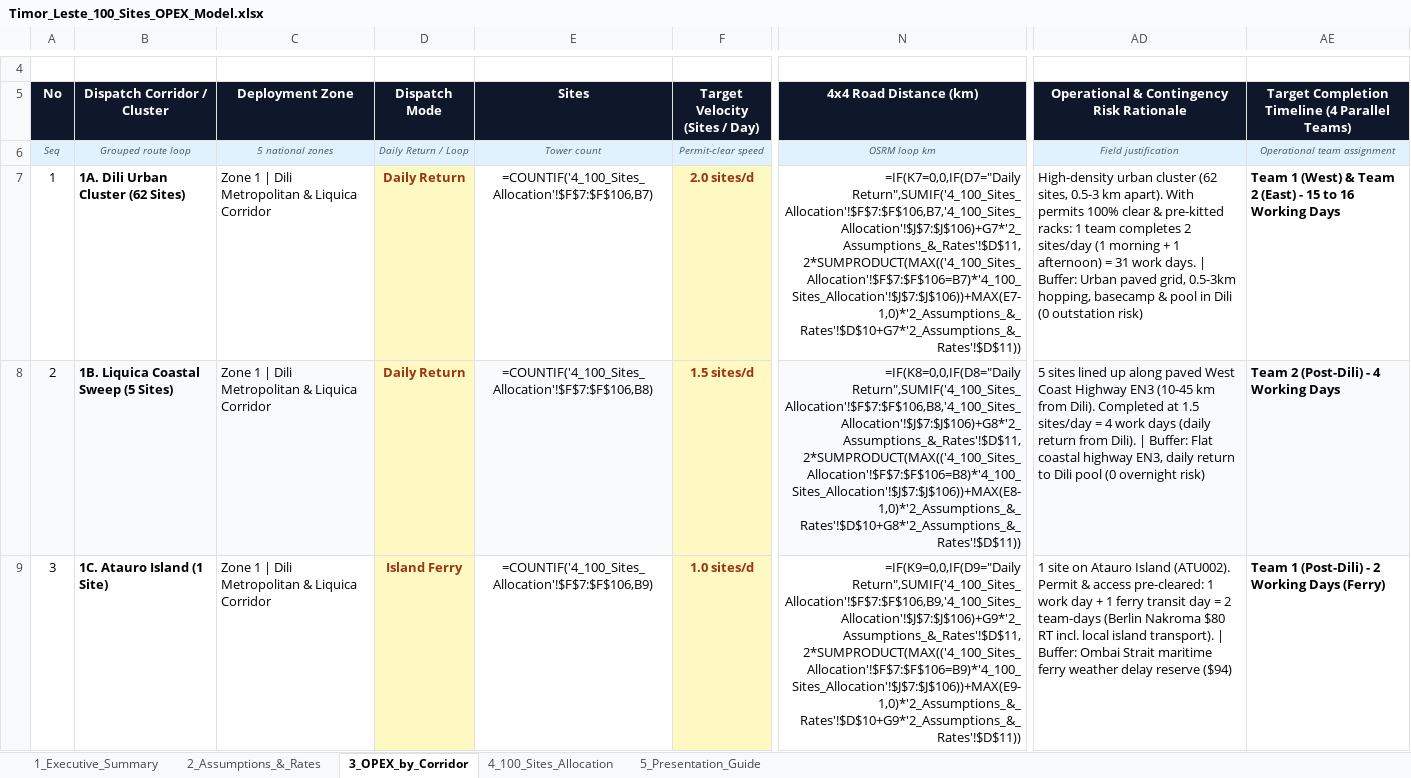
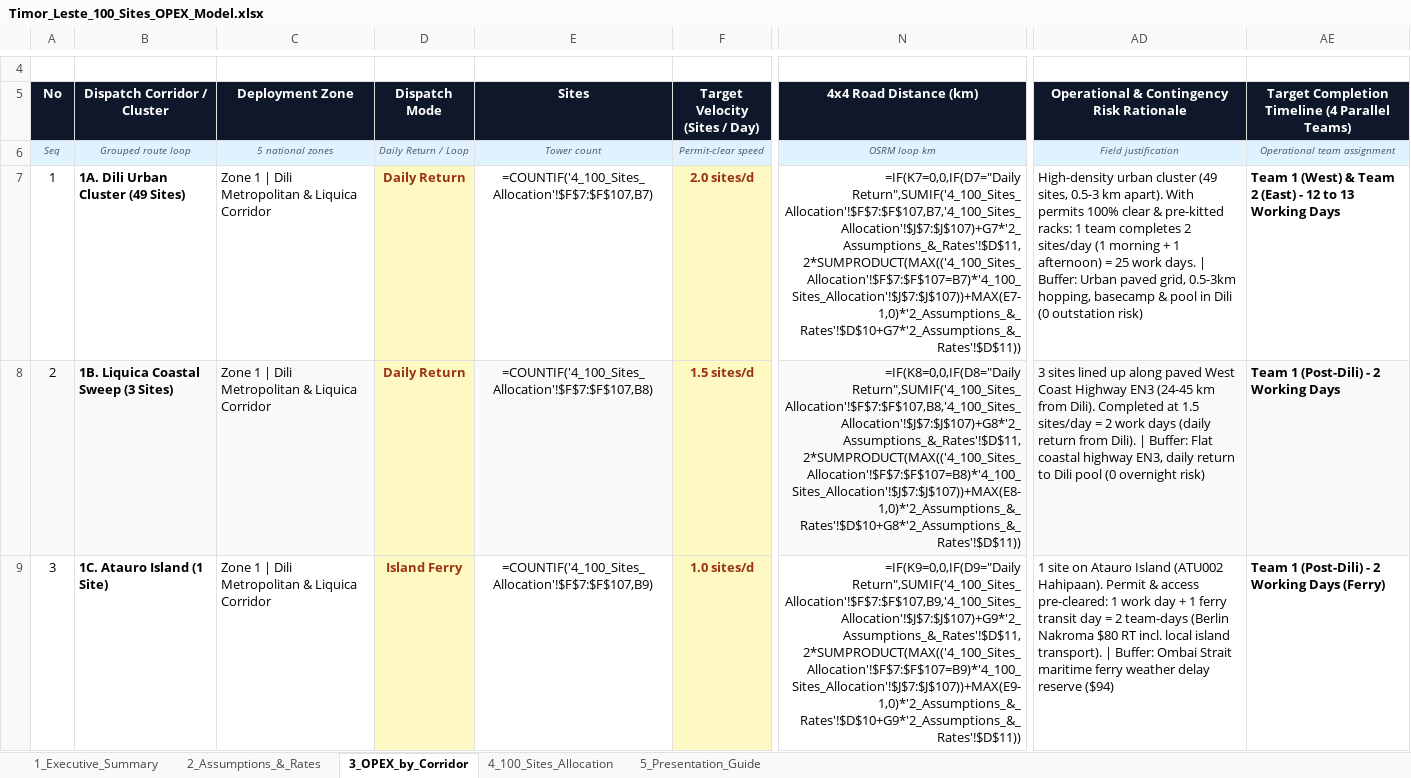
Before and after one commit to Supriyanto-PM/samvad-tower-control, an Excel workbook: reports/Timor_Leste_100_Sites_OPEX_Model.xlsx, sheet 3_OPEX_by_Corridor, drawn as a sheet; only a part is shown, gaps mark what is left out; values as stored, in another font and other column widths than the file's, no borders; formulas without a stored value are shown as written; the diff covers the shown part only; the diff names each change by its address in the sheet, - before the commit and + after, or states it on an @@ line.

```diff
--- a/reports/Timor_Leste_100_Sites_OPEX_Model.xlsx (sheet 3_OPEX_by_Corridor)
+++ b/reports/Timor_Leste_100_Sites_OPEX_Model.xlsx (sheet 3_OPEX_by_Corridor)
-B7 (Dispatch Corridor / Cluster): 1A. Dili Urban Cluster (62 Sites)
+B7 (Dispatch Corridor / Cluster): 1A. Dili Urban Cluster (49 Sites)
-E7 (Sites): =COUNTIF('4_100_Sites_Allocation'!$F$7:$F$106,B7)
+E7 (Sites): =COUNTIF('4_100_Sites_Allocation'!$F$7:$F$107,B7)
-N7 (4x4 Road Distance (km)): =IF(K7=0,0,IF(D7="Daily Return",SUMIF('4_100_Sites_Allocation'!$F$7:$F$106,B7,'4_100_Sites_Allocation'!$J$7:$J$106)+G7*'2_Assumptions_&_Rates'!$D$11,2*SUMPRODUCT(MAX(('4_100_Sites_Allocation'!$F$7:$F$106=B7)*'4_100_Sites_Allocation'!$J$7:$J$106))+MAX(E7-1,0)*'2_Assumptions_&_Rates'!$D$10+G7*'2_Assumptions_&_Rates'!$D$11))
+N7 (4x4 Road Distance (km)): =IF(K7=0,0,IF(D7="Daily Return",SUMIF('4_100_Sites_Allocation'!$F$7:$F$107,B7,'4_100_Sites_Allocation'!$J$7:$J$107)+G7*'2_Assumptions_&_Rates'!$D$11,2*SUMPRODUCT(MAX(('4_100_Sites_Allocation'!$F$7:$F$107=B7)*'4_100_Sites_Allocation'!$J$7:$J$107))+MAX(E7-1,0)*'2_Assumptions_&_Rates'!$D$10+G7*'2_Assumptions_&_Rates'!$D$11))
-AD7: …urban cluster (62 sites, 0.5-3 km apart). With permits 100% clear & pre-kitted racks: 1 team completes 2 sites/day (1 morning + 1 afternoon) = 31 work days.…
+AD7: …urban cluster (49 sites, 0.5-3 km apart). With permits 100% clear & pre-kitted racks: 1 team completes 2 sites/day (1 morning + 1 afternoon) = 25 work days.…
-AE7: …(East) - 15 to 16 Working Days
+AE7: …(East) - 12 to 13 Working Days
-B8 (Dispatch Corridor / Cluster): 1B. Liquica Coastal Sweep (5 Sites)
+B8 (Dispatch Corridor / Cluster): 1B. Liquica Coastal Sweep (3 Sites)
-E8 (Sites): =COUNTIF('4_100_Sites_Allocation'!$F$7:$F$106,B8)
+E8 (Sites): =COUNTIF('4_100_Sites_Allocation'!$F$7:$F$107,B8)
-N8 (4x4 Road Distance (km)): =IF(K8=0,0,IF(D8="Daily Return",SUMIF('4_100_Sites_Allocation'!$F$7:$F$106,B8,'4_100_Sites_Allocation'!$J$7:$J$106)+G8*'2_Assumptions_&_Rates'!$D$11,2*SUMPRODUCT(MAX(('4_100_Sites_Allocation'!$F$7:$F$106=B8)*'4_100_Sites_Allocation'!$J$7:$J$106))+MAX(E8-1,0)*'2_Assumptions_&_Rates'!$D$10+G8*'2_Assumptions_&_Rates'!$D$11))
+N8 (4x4 Road Distance (km)): =IF(K8=0,0,IF(D8="Daily Return",SUMIF('4_100_Sites_Allocation'!$F$7:$F$107,B8,'4_100_Sites_Allocation'!$J$7:$J$107)+G8*'2_Assumptions_&_Rates'!$D$11,2*SUMPRODUCT(MAX(('4_100_Sites_Allocation'!$F$7:$F$107=B8)*'4_100_Sites_Allocation'!$J$7:$J$107))+MAX(E8-1,0)*'2_Assumptions_&_Rates'!$D$10+G8*'2_Assumptions_&_Rates'!$D$11))
-AD8: 5 sites lined up along paved West Coast Highway EN3 (10-45 km from Dili). Completed at 1.5 sites/day = 4 work days…
+AD8: 3 sites lined up along paved West Coast Highway EN3 (24-45 km from Dili). Completed at 1.5 sites/day = 2 work days…
-AE8: Team 2 (Post-Dili) - 4 Working Days
+AE8: Team 1 (Post-Dili) - 2 Working Days
-E9 (Sites): =COUNTIF('4_100_Sites_Allocation'!$F$7:$F$106,B9)
+E9 (Sites): =COUNTIF('4_100_Sites_Allocation'!$F$7:$F$107,B9)
-N9 (4x4 Road Distance (km)): =IF(K9=0,0,IF(D9="Daily Return",SUMIF('4_100_Sites_Allocation'!$F$7:$F$106,B9,'4_100_Sites_Allocation'!$J$7:$J$106)+G9*'2_Assumptions_&_Rates'!$D$11,2*SUMPRODUCT(MAX(('4_100_Sites_Allocation'!$F$7:$F$106=B9)*'4_100_Sites_Allocation'!$J$7:$J$106))+MAX(E9-1,0)*'2_Assumptions_&_Rates'!$D$10+G9*'2_Assumptions_&_Rates'!$D$11))
+N9 (4x4 Road Distance (km)): =IF(K9=0,0,IF(D9="Daily Return",SUMIF('4_100_Sites_Allocation'!$F$7:$F$107,B9,'4_100_Sites_Allocation'!$J$7:$J$107)+G9*'2_Assumptions_&_Rates'!$D$11,2*SUMPRODUCT(MAX(('4_100_Sites_Allocation'!$F$7:$F$107=B9)*'4_100_Sites_Allocation'!$J$7:$J$107))+MAX(E9-1,0)*'2_Assumptions_&_Rates'!$D$10+G9*'2_Assumptions_&_Rates'!$D$11))
-AD9: …Atauro Island (ATU002). Permit &…
+AD9: …Atauro Island (ATU002 Hahipaan). Permit &…
```
Also changed, not shown: 29 edited cells elsewhere in this sheet, sheet 4_100_Sites_Allocation, sheet 2_Assumptions_&_Rates, sheet 1_Executive_Summary, sheet 5_Presentation_Guide, reports/Samvad_Master_Tracker.xlsx, reports/Samvad_PMO_Audit_W36_2026.xlsx, 18 other files.
